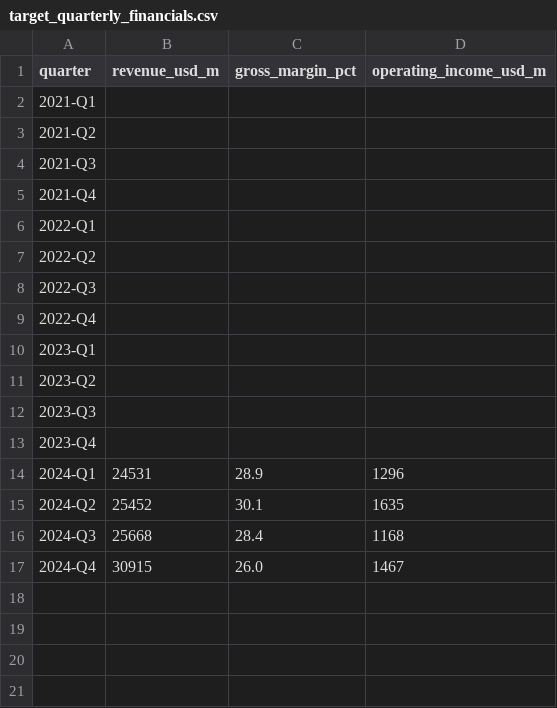
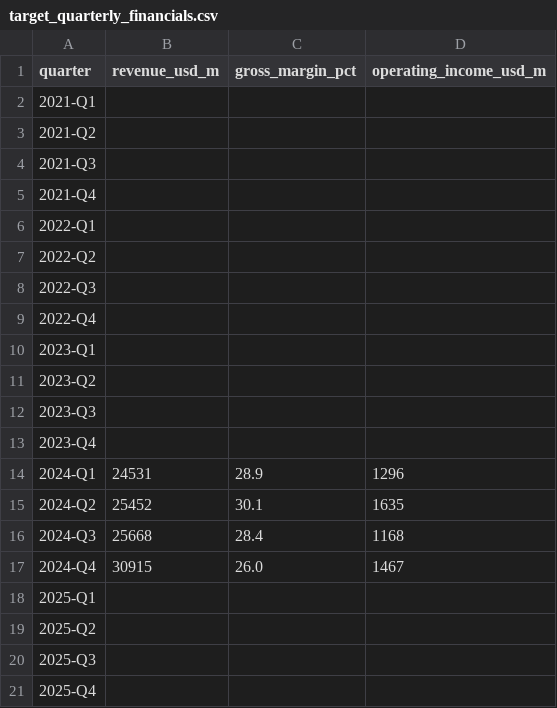
Before and after one commit to areezahmed2004-dev/target-FPA-forecasting, a CSV file: docs/data/target_quarterly_financials.csv, drawn as a sheet.

Commit message:
Add 2025 quarterly financials placeholders
Added placeholders for quarterly financials in 2025.

```diff
--- a/docs/data/target_quarterly_financials.csv
+++ b/docs/data/target_quarterly_financials.csv
@@ -17 +17,5 @@ quarter,revenue_usd_m, gross_margin_pct, operating_income_usd_m
 2024-Q4,30915,26.0,1467
+2025-Q1,,,
+2025-Q2,,,
+2025-Q3,,,
+2025-Q4,,,
```
